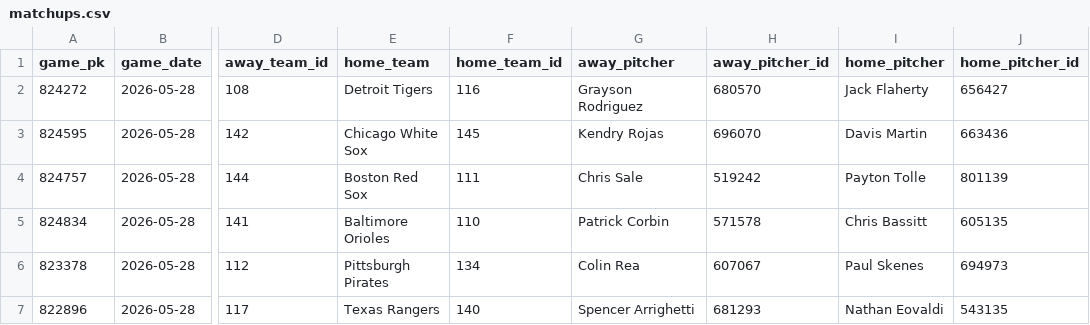
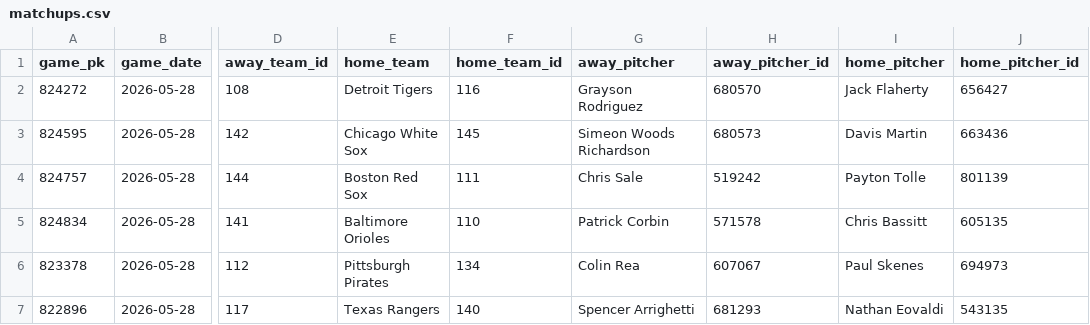
Before and after one commit to HitByOne/mlb-dashboard, a CSV file: data/matchups.csv, drawn as a sheet; only a part is shown, gaps mark what is left out; the diff names each change by its address in the sheet, - before the commit and + after, or states it on an @@ line.

```diff
--- a/data/matchups.csv
+++ b/data/matchups.csv
-G3 (away_pitcher): Kendry Rojas
+G3 (away_pitcher): Simeon Woods Richardson
-H3 (away_pitcher_id): 696070
+H3 (away_pitcher_id): 680573
```
Also changed, not shown: data/bvp.csv, data/hit_streaks.csv, 9 other files.
